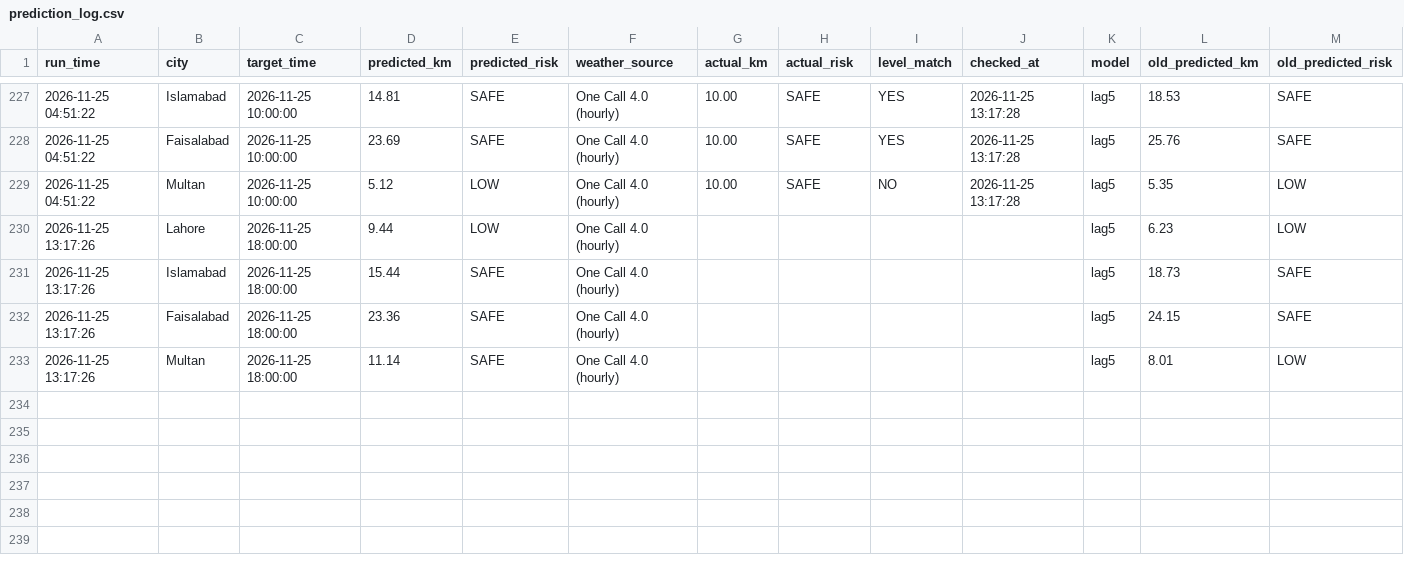
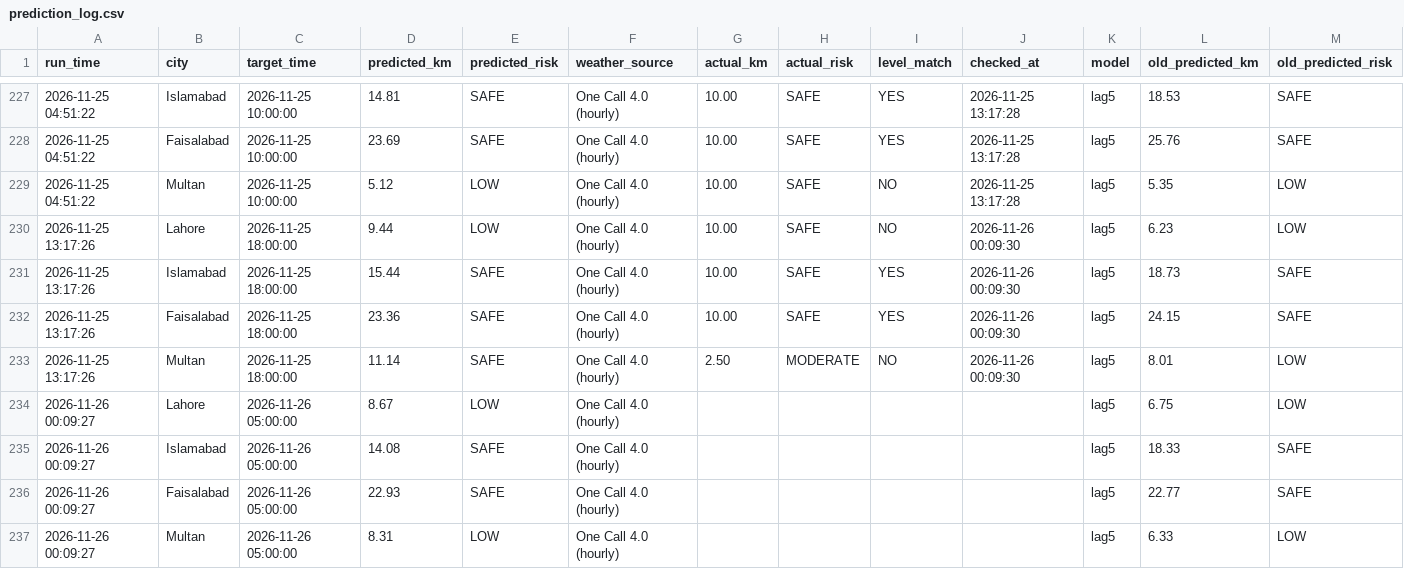
Before and after one commit to amnanaeem123-coder/smog-prediction-backend, a CSV file: prediction_log.csv, drawn as a sheet; only a part is shown, gaps mark what is left out.

Commit message:
Hourly forecast 2026-11-26 00:09

```diff
--- a/prediction_log.csv
+++ b/prediction_log.csv
@@ -229,5 +229,9 @@ run_time,city,target_time,predicted_km,predicted_risk,weather_source,actual_km,a
 2026-11-25 04:51:22,Multan,2026-11-25 10:00:00,5.12,LOW,One Call 4.0 (hourly),10.00,SAFE,NO,2026-11-25 13:17:28,lag5,5.35,LOW
-2026-11-25 13:17:26,Lahore,2026-11-25 18:00:00,9.44,LOW,One Call 4.0 (hourly),,,,,lag5,6.23,LOW
-2026-11-25 13:17:26,Islamabad,2026-11-25 18:00:00,15.44,SAFE,One Call 4.0 (hourly),,,,,lag5,18.73,SAFE
-2026-11-25 13:17:26,Faisalabad,2026-11-25 18:00:00,23.36,SAFE,One Call 4.0 (hourly),,,,,lag5,24.15,SAFE
-2026-11-25 13:17:26,Multan,2026-11-25 18:00:00,11.14,SAFE,One Call 4.0 (hourly),,,,,lag5,8.01,LOW
+2026-11-25 13:17:26,Lahore,2026-11-25 18:00:00,9.44,LOW,One Call 4.0 (hourly),10.00,SAFE,NO,2026-11-26 00:09:30,lag5,6.23,LOW
+2026-11-25 13:17:26,Islamabad,2026-11-25 18:00:00,15.44,SAFE,One Call 4.0 (hourly),10.00,SAFE,YES,2026-11-26 00:09:30,lag5,18.73,SAFE
+2026-11-25 13:17:26,Faisalabad,2026-11-25 18:00:00,23.36,SAFE,One Call 4.0 (hourly),10.00,SAFE,YES,2026-11-26 00:09:30,lag5,24.15,SAFE
+2026-11-25 13:17:26,Multan,2026-11-25 18:00:00,11.14,SAFE,One Call 4.0 (hourly),2.50,MODERATE,NO,2026-11-26 00:09:30,lag5,8.01,LOW
+2026-11-26 00:09:27,Lahore,2026-11-26 05:00:00,8.67,LOW,One Call 4.0 (hourly),,,,,lag5,6.75,LOW
+2026-11-26 00:09:27,Islamabad,2026-11-26 05:00:00,14.08,SAFE,One Call 4.0 (hourly),,,,,lag5,18.33,SAFE
+2026-11-26 00:09:27,Faisalabad,2026-11-26 05:00:00,22.93,SAFE,One Call 4.0 (hourly),,,,,lag5,22.77,SAFE
+2026-11-26 00:09:27,Multan,2026-11-26 05:00:00,8.31,LOW,One Call 4.0 (hourly),,,,,lag5,6.33,LOW
```
Also changed, not shown: 3 other files.
